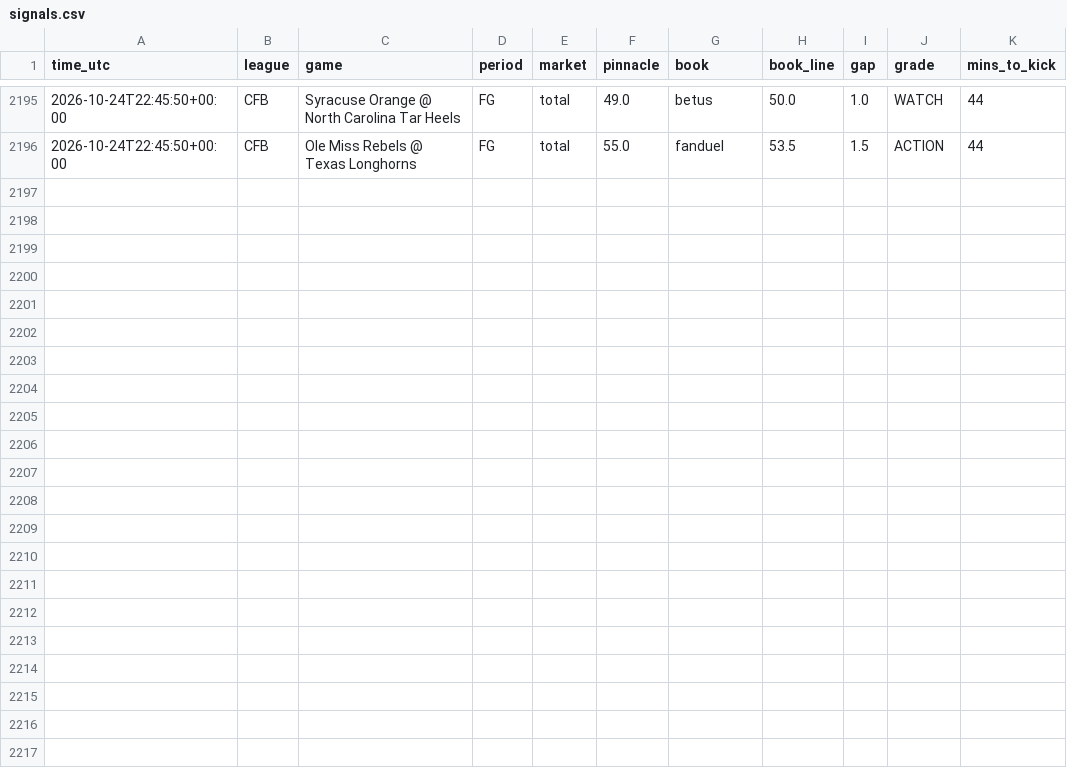
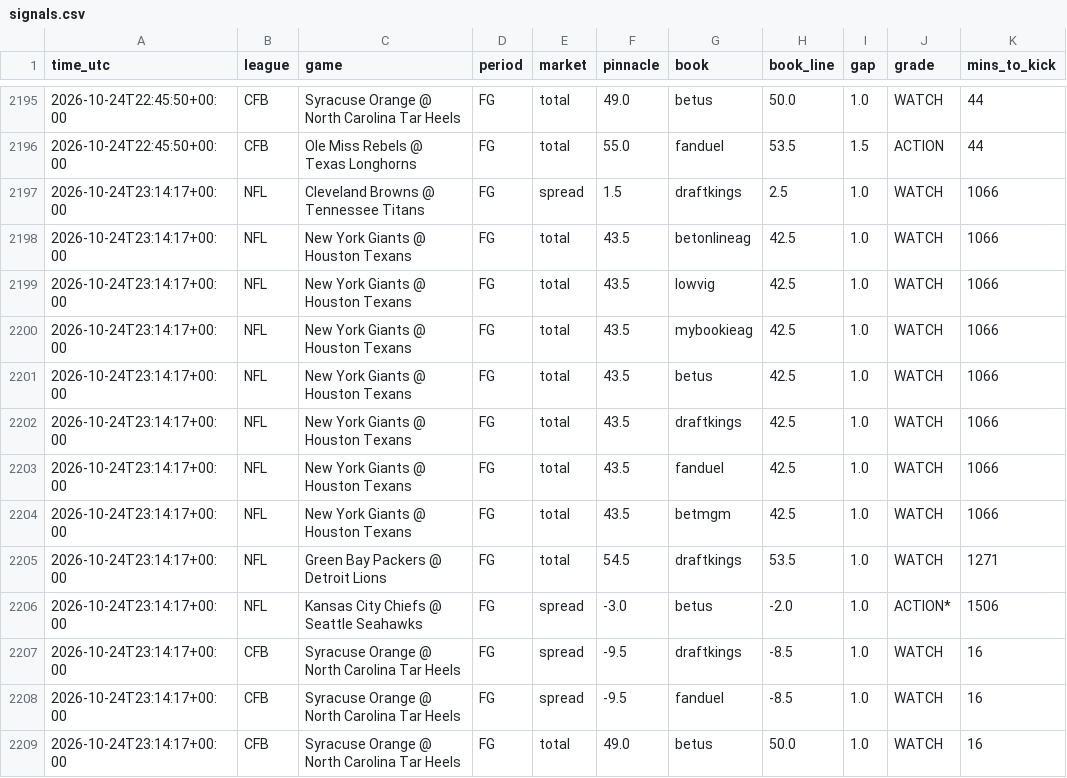
Before and after one commit to vishaluttam-spec/ev-stack-scanner, a CSV file: data/signals.csv, drawn as a sheet; only a part is shown, gaps mark what is left out.

```diff
--- a/data/signals.csv
+++ b/data/signals.csv
@@ -2196 +2196,14 @@ time_utc,league,game,period,market,pinnacle,book,book_line,gap,grade,mins_to_kic
 2026-10-24T22:45:50+00:00,CFB,Ole Miss Rebels @ Texas Longhorns,FG,total,55.0,fanduel,53.5,1.5,ACTION,44
+2026-10-24T23:14:17+00:00,NFL,Cleveland Browns @ Tennessee Titans,FG,spread,1.5,draftkings,2.5,1.0,WATCH,1066
+2026-10-24T23:14:17+00:00,NFL,New York Giants @ Houston Texans,FG,total,43.5,betonlineag,42.5,1.0,WATCH,1066
+2026-10-24T23:14:17+00:00,NFL,New York Giants @ Houston Texans,FG,total,43.5,lowvig,42.5,1.0,WATCH,1066
+2026-10-24T23:14:17+00:00,NFL,New York Giants @ Houston Texans,FG,total,43.5,mybookieag,42.5,1.0,WATCH,1066
+2026-10-24T23:14:17+00:00,NFL,New York Giants @ Houston Texans,FG,total,43.5,betus,42.5,1.0,WATCH,1066
+2026-10-24T23:14:17+00:00,NFL,New York Giants @ Houston Texans,FG,total,43.5,draftkings,42.5,1.0,WATCH,1066
+2026-10-24T23:14:17+00:00,NFL,New York Giants @ Houston Texans,FG,total,43.5,fanduel,42.5,1.0,WATCH,1066
+2026-10-24T23:14:17+00:00,NFL,New York Giants @ Houston Texans,FG,total,43.5,betmgm,42.5,1.0,WATCH,1066
+2026-10-24T23:14:17+00:00,NFL,Green Bay Packers @ Detroit Lions,FG,total,54.5,draftkings,53.5,1.0,WATCH,1271
+2026-10-24T23:14:17+00:00,NFL,Kansas City Chiefs @ Seattle Seahawks,FG,spread,-3.0,betus,-2.0,1.0,ACTION*,1506
+2026-10-24T23:14:17+00:00,CFB,Syracuse Orange @ North Carolina Tar Heels,FG,spread,-9.5,draftkings,-8.5,1.0,WATCH,16
+2026-10-24T23:14:17+00:00,CFB,Syracuse Orange @ North Carolina Tar Heels,FG,spread,-9.5,fanduel,-8.5,1.0,WATCH,16
+2026-10-24T23:14:17+00:00,CFB,Syracuse Orange @ North Carolina Tar Heels,FG,total,49.0,betus,50.0,1.0,WATCH,16
```
Also changed, not shown: data/kalshi_signals.csv, 2 other files.
